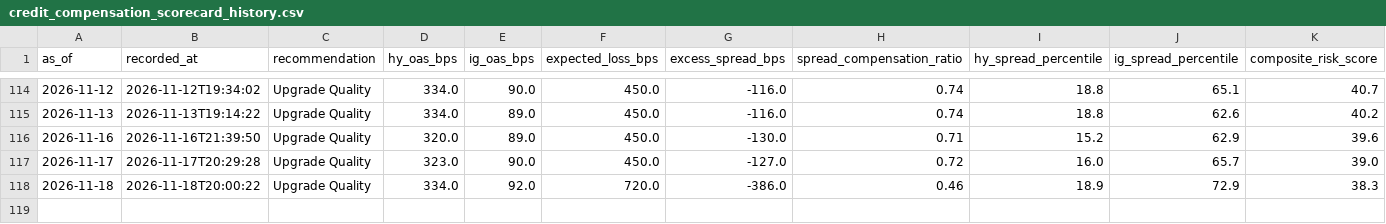
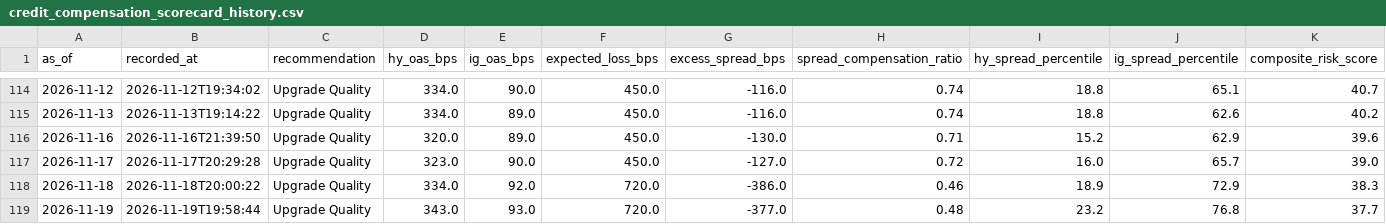
Before and after one commit to AaronMAlbright/credit-risk-dashboard, a CSV file: history/credit_compensation_scorecard_history.csv, drawn as a sheet; only a part is shown, gaps mark what is left out; rows hold the shown columns only; the diff names each change by its address in the sheet, - before the commit and + after, or states it on an @@ line.

```diff
--- a/history/credit_compensation_scorecard_history.csv
+++ b/history/credit_compensation_scorecard_history.csv
+row 119: 2026-11-19 | 2026-11-19T19:58:44 | Upgrade Quality | 343.0 | 93.0 | 720.0 | -377.0 | 0.48 | 23.2 | 76.8 | 37.7
```
Also changed, not shown: history/model_run_history.csv, 1 other file.
